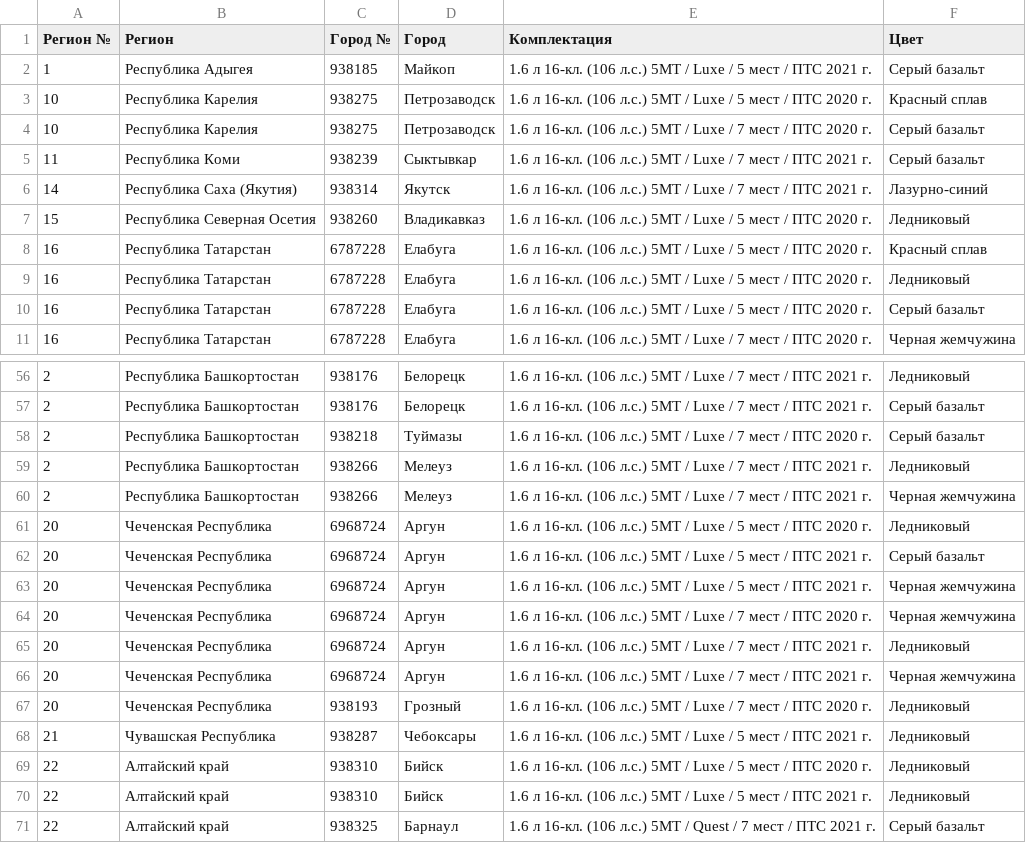
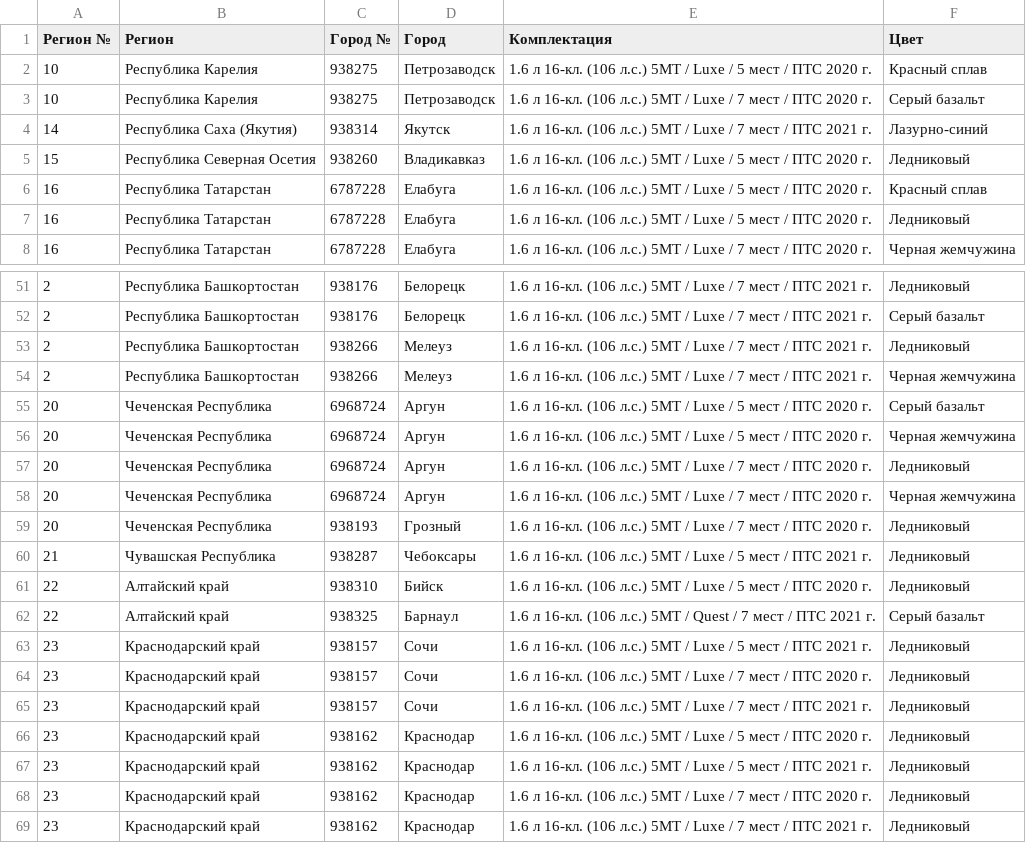
Before and after one commit to kafeg/ladacsv, a CSV file: largus_cross.csv, drawn as a sheet; only a part is shown, gaps mark what is left out; the shorter side is filled out with more unchanged rows; the diff covers the shown part only.

```diff
--- a/largus_cross.csv
+++ b/largus_cross.csv
@@ -1,6 +1,4 @@
 Регион №, Регион, Город №, Город, Комплектация, Цвет
-1, Республика Адыгея, 938185, Майкоп, 1.6 л 16-кл. (106 л.с.) 5МТ / Luxe / 5 мест / ПТС 2021 г., Серый базальт
 10, Республика Карелия, 938275, Петрозаводск, 1.6 л 16-кл. (106 л.с.) 5МТ / Luxe / 5 мест / ПТС 2020 г., Красный сплав
 10, Республика Карелия, 938275, Петрозаводск, 1.6 л 16-кл. (106 л.с.) 5МТ / Luxe / 7 мест / ПТС 2020 г., Серый базальт
-11, Республика Коми, 938239, Сыктывкар, 1.6 л 16-кл. (106 л.с.) 5МТ / Luxe / 7 мест / ПТС 2021 г., Серый базальт
 14, Республика Саха (Якутия), 938314, Якутск, 1.6 л 16-кл. (106 л.с.) 5МТ / Luxe / 7 мест / ПТС 2021 г., Лазурно-синий
@@ -9,3 +7,2 @@
 16, Республика Татарстан, 6787228, Елабуга, 1.6 л 16-кл. (106 л.с.) 5МТ / Luxe / 5 мест / ПТС 2020 г., Ледниковый
-16, Республика Татарстан, 6787228, Елабуга, 1.6 л 16-кл. (106 л.с.) 5МТ / Luxe / 5 мест / ПТС 2020 г., Серый базальт
 16, Республика Татарстан, 6787228, Елабуга, 1.6 л 16-кл. (106 л.с.) 5МТ / Luxe / 7 мест / ПТС 2020 г., Черная жемчужина
@@ -57,11 +52,8 @@
 2, Республика Башкортостан, 938176, Белорецк, 1.6 л 16-кл. (106 л.с.) 5МТ / Luxe / 7 мест / ПТС 2021 г., Серый базальт
-2, Республика Башкортостан, 938218, Туймазы, 1.6 л 16-кл. (106 л.с.) 5МТ / Luxe / 7 мест / ПТС 2020 г., Серый базальт
 2, Республика Башкортостан, 938266, Мелеуз, 1.6 л 16-кл. (106 л.с.) 5МТ / Luxe / 7 мест / ПТС 2021 г., Ледниковый
 2, Республика Башкортостан, 938266, Мелеуз, 1.6 л 16-кл. (106 л.с.) 5МТ / Luxe / 7 мест / ПТС 2021 г., Черная жемчужина
-20, Чеченская Республика, 6968724, Аргун, 1.6 л 16-кл. (106 л.с.) 5МТ / Luxe / 5 мест / ПТС 2020 г., Ледниковый
-20, Чеченская Республика, 6968724, Аргун, 1.6 л 16-кл. (106 л.с.) 5МТ / Luxe / 5 мест / ПТС 2021 г., Серый базальт
-20, Чеченская Республика, 6968724, Аргун, 1.6 л 16-кл. (106 л.с.) 5МТ / Luxe / 5 мест / ПТС 2021 г., Черная жемчужина
+20, Чеченская Республика, 6968724, Аргун, 1.6 л 16-кл. (106 л.с.) 5МТ / Luxe / 5 мест / ПТС 2020 г., Серый базальт
+20, Чеченская Республика, 6968724, Аргун, 1.6 л 16-кл. (106 л.с.) 5МТ / Luxe / 5 мест / ПТС 2020 г., Черная жемчужина
+20, Чеченская Республика, 6968724, Аргун, 1.6 л 16-кл. (106 л.с.) 5МТ / Luxe / 7 мест / ПТС 2020 г., Ледниковый
 20, Чеченская Республика, 6968724, Аргун, 1.6 л 16-кл. (106 л.с.) 5МТ / Luxe / 7 мест / ПТС 2020 г., Черная жемчужина
-20, Чеченская Республика, 6968724, Аргун, 1.6 л 16-кл. (106 л.с.) 5МТ / Luxe / 7 мест / ПТС 2021 г., Ледниковый
-20, Чеченская Республика, 6968724, Аргун, 1.6 л 16-кл. (106 л.с.) 5МТ / Luxe / 7 мест / ПТС 2021 г., Черная жемчужина
 20, Чеченская Республика, 938193, Грозный, 1.6 л 16-кл. (106 л.с.) 5МТ / Luxe / 7 мест / ПТС 2020 г., Ледниковый
@@ -69,3 +61,2 @@
 22, Алтайский край, 938310, Бийск, 1.6 л 16-кл. (106 л.с.) 5МТ / Luxe / 5 мест / ПТС 2020 г., Ледниковый
-22, Алтайский край, 938310, Бийск, 1.6 л 16-кл. (106 л.с.) 5МТ / Luxe / 5 мест / ПТС 2021 г., Ледниковый
 22, Алтайский край, 938325, Барнаул, 1.6 л 16-кл. (106 л.с.) 5МТ / Quest / 7 мест / ПТС 2021 г., Серый базальт
```
Also changed, not shown: 5 added rows and 15 removed rows elsewhere in this file, granta_liftback.csv, niva_standard.csv, 17 other files.
